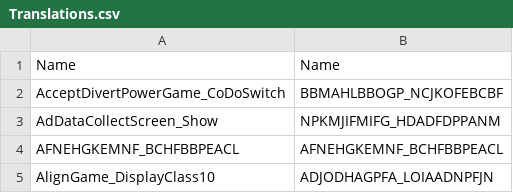
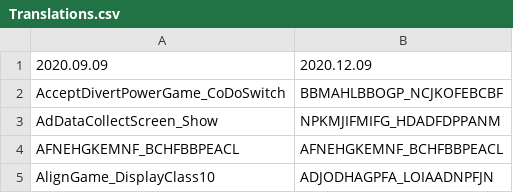
Before and after one commit to caiosimiao/DataScience, a CSV file: Translations.csv, drawn as a sheet; only a part is shown; removed rows and columns are numbered as before the commit, all else as after; the diff names each change by its address in the sheet, - before the commit and + after, or states it on an @@ line.

Commit message:
Update Translations.csv

```diff
--- a/Translations.csv
+++ b/Translations.csv
-row 1: Name | Name
+row 1: 2020.09.09 | 2020.12.09
```
